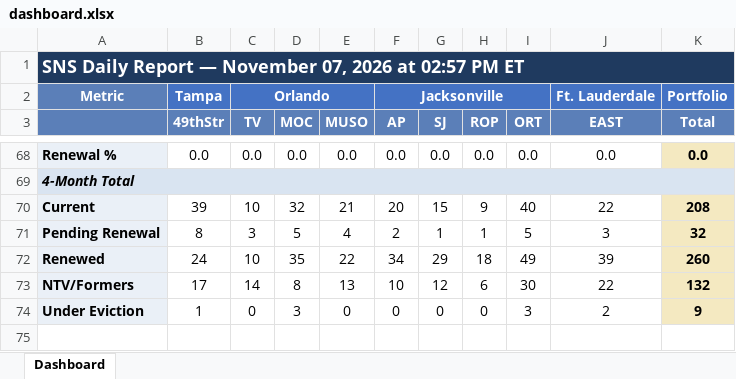
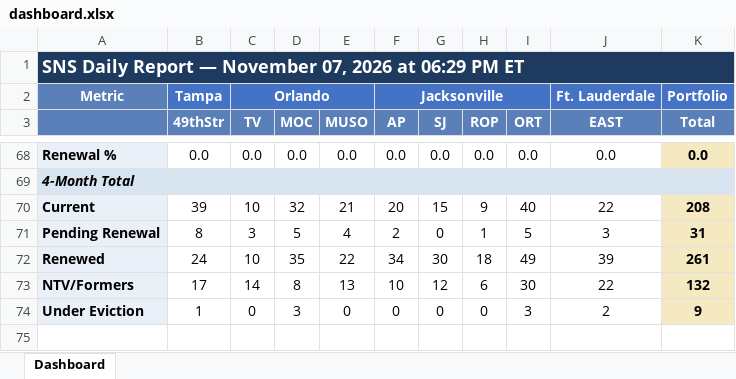
Before and after one commit to ymi-flowing/sns-daily-report, an Excel workbook: dashboard.xlsx, sheet Dashboard, drawn as a sheet; only a part is shown, gaps mark what is left out; values as stored, in another font and other column widths than the file's, no borders; the diff covers the shown part only; the diff names each change by its address in the sheet, - before the commit and + after, or states it on an @@ line.

```diff
--- a/dashboard.xlsx (sheet Dashboard)
+++ b/dashboard.xlsx (sheet Dashboard)
-A1: …2026 at 02:57 PM ET
+A1: …2026 at 06:29 PM ET
-G71 (SJ): 1
+G71 (SJ): 0
-K71 (Total): 32
+K71 (Total): 31
-G72 (SJ): 29
+G72 (SJ): 30
-K72 (Total): 260
+K72 (Total): 261
```
Also changed, not shown: 30 edited cells elsewhere in this sheet, 4 other files.
